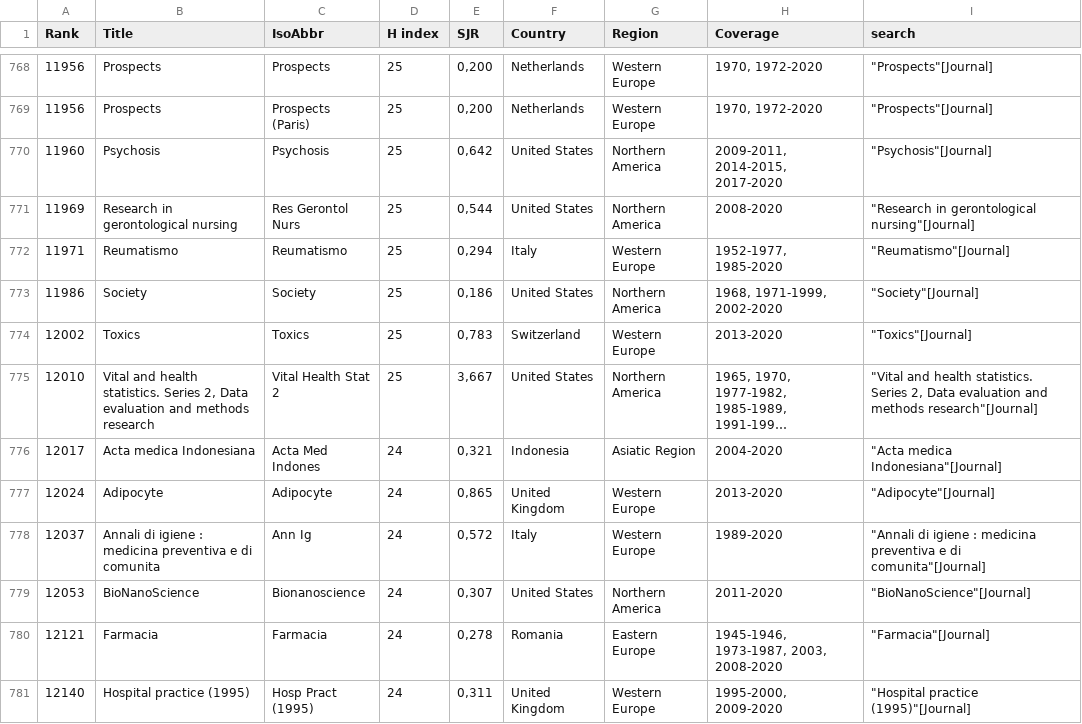
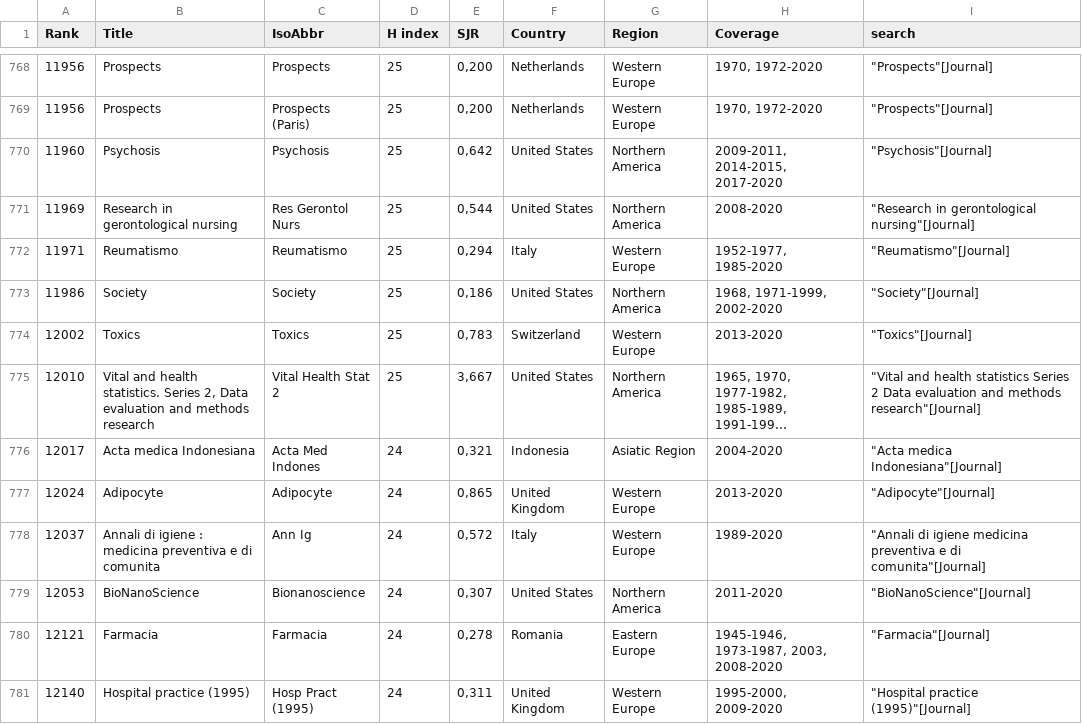
Before and after one commit to nicolelst/readability-and-success, a CSV file: Journal selection/FinalJournals.csv, drawn as a sheet; only a part is shown, gaps mark what is left out; long unchanged cells end in …; the diff covers the shown part only; the diff names each change by its address in the sheet, - before the commit and + after, or states it on an @@ line.

Commit message:
Remove : , . from search queries

```diff
--- a/Journal selection/FinalJournals.csv
+++ b/Journal selection/FinalJournals.csv
-I775 (search): …and health statistics. Series 2, Data evaluation…
+I775 (search): …and health statistics Series 2 Data evaluation…
-I778 (search): …di igiene : medicina preventiva…
+I778 (search): …di igiene medicina preventiva…
```
Also changed, not shown: 102 edited cells elsewhere in this file, Journal selection/medianJournals.csv, Journal selection/topJournals.csv, 2 other files.
